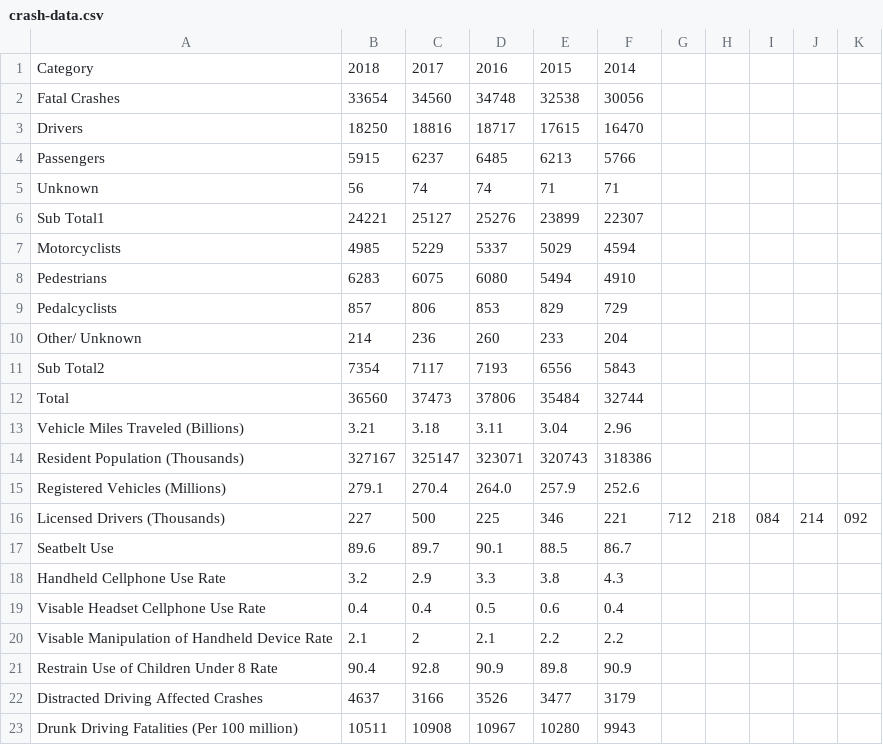
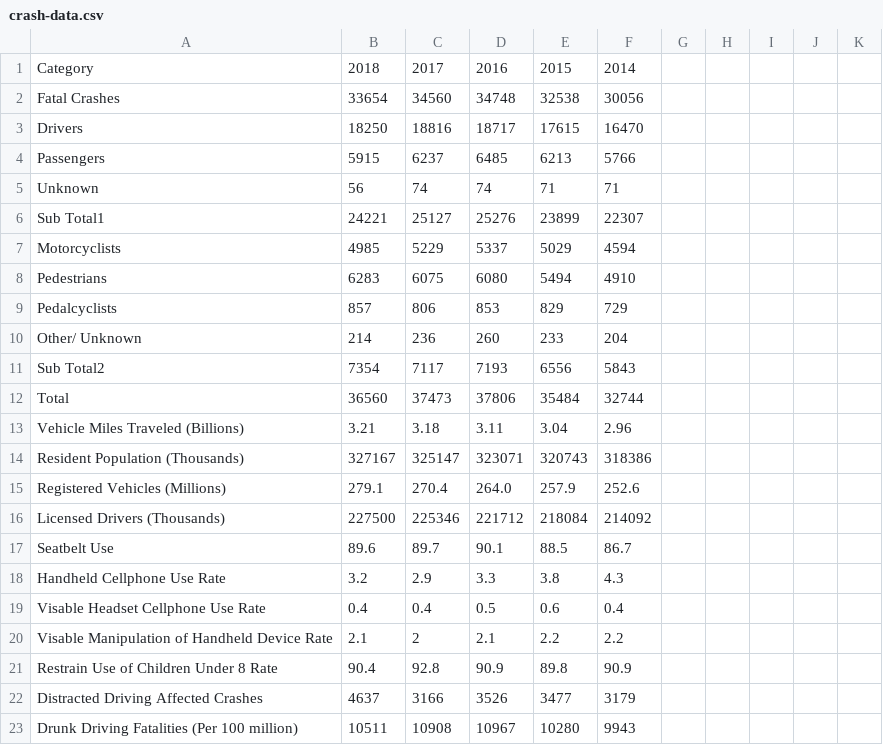
Before and after one commit to JackRossProjects/Traffic-Fatality-Analysis, a CSV file: crash-data.csv, drawn as a sheet.

Commit message:
fixed tokenizing issue

```diff
--- a/crash-data.csv
+++ b/crash-data.csv
@@ -15,3 +15,3 @@ Resident Population (Thousands),327167,325147,323071,320743,318386
 Registered Vehicles (Millions),279.1,270.4,264.0,257.9,252.6
-Licensed Drivers (Thousands),227,500,225,346,221,712,218,084,214,092
+Licensed Drivers (Thousands),227500,225346,221712,218084,214092
 Seatbelt Use,89.6,89.7,90.1,88.5,86.7
```
